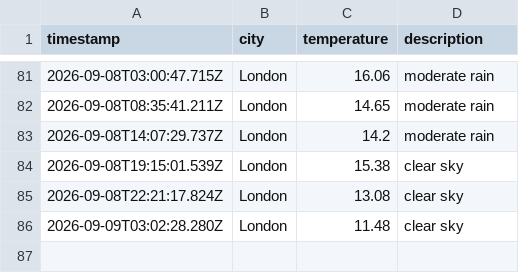
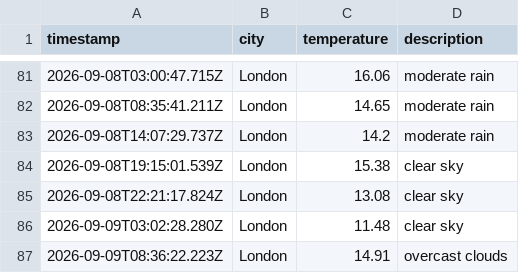
Before and after one commit to Rmorbey/weather-data-ops, a CSV file: data/weather_log.csv, drawn as a sheet; only a part is shown, gaps mark what is left out; the diff names each change by its address in the sheet, - before the commit and + after, or states it on an @@ line.

```diff
--- a/data/weather_log.csv
+++ b/data/weather_log.csv
+row 87: 2026-09-09T08:36:22.223Z | London | 14.91 | overcast clouds
```
Also changed, not shown: 1 other file.
